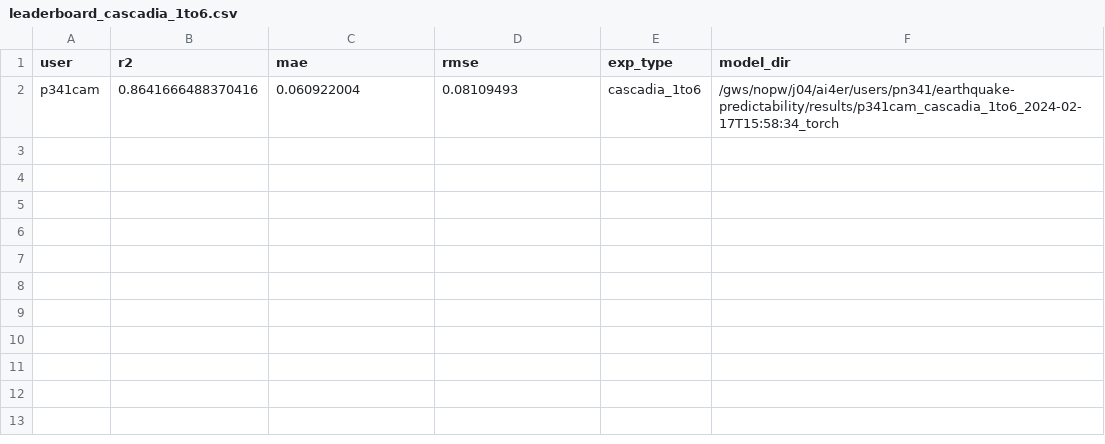
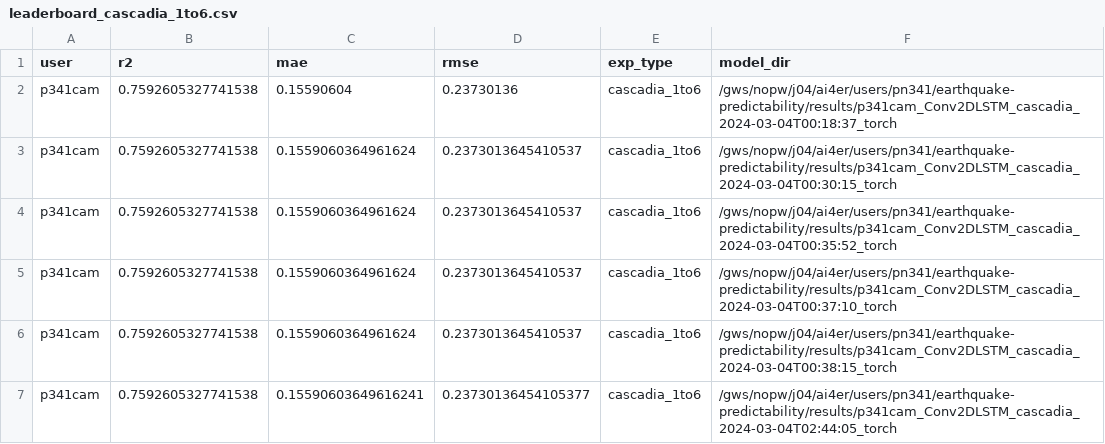
Before and after one commit to ai4er-cdt/earthquake-predictability, a CSV file: leaderboard_cascadia_1to6.csv, drawn as a sheet.

Commit message:
Added train spatio-temporal cascadia with optuna + fixes

```diff
--- a/leaderboard_cascadia_1to6.csv
+++ b/leaderboard_cascadia_1to6.csv
@@ -1,2 +1,7 @@
 user,r2,mae,rmse,exp_type,model_dir
-p341cam,0.8641666488370416,0.060922004,0.08109493,cascadia_1to6,/gws/nopw/j04/ai4er/users/pn341/earthquake-predictability/results/p341cam_cascadia_1to6_2024-02-17T15:58:34_torch
+p341cam,0.7592605327741538,0.15590604,0.23730136,cascadia_1to6,/gws/nopw/j04/ai4er/users/pn341/earthquake-predictability/results/p341cam_Conv2DLSTM_cascadia_2024-03-04T00:18:37_torch
+p341cam,0.7592605327741538,0.1559060364961624,0.2373013645410537,cascadia_1to6,/gws/nopw/j04/ai4er/users/pn341/earthquake-predictability/results/p341cam_Conv2DLSTM_cascadia_2024-03-04T00:30:15_torch
+p341cam,0.7592605327741538,0.1559060364961624,0.2373013645410537,cascadia_1to6,/gws/nopw/j04/ai4er/users/pn341/earthquake-predictability/results/p341cam_Conv2DLSTM_cascadia_2024-03-04T00:35:52_torch
+p341cam,0.7592605327741538,0.1559060364961624,0.2373013645410537,cascadia_1to6,/gws/nopw/j04/ai4er/users/pn341/earthquake-predictability/results/p341cam_Conv2DLSTM_cascadia_2024-03-04T00:37:10_torch
+p341cam,0.7592605327741538,0.1559060364961624,0.2373013645410537,cascadia_1to6,/gws/nopw/j04/ai4er/users/pn341/earthquake-predictability/results/p341cam_Conv2DLSTM_cascadia_2024-03-04T00:38:15_torch
+p341cam,0.7592605327741538,0.15590603649616241,0.23730136454105377,cascadia_1to6,/gws/nopw/j04/ai4er/users/pn341/earthquake-predictability/results/p341cam_Conv2DLSTM_cascadia_2024-03-04T02:44:05_torch
```
Also changed, not shown: 8 other files.
